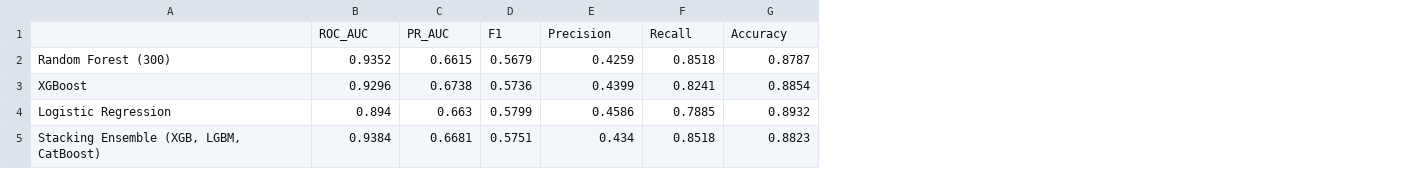
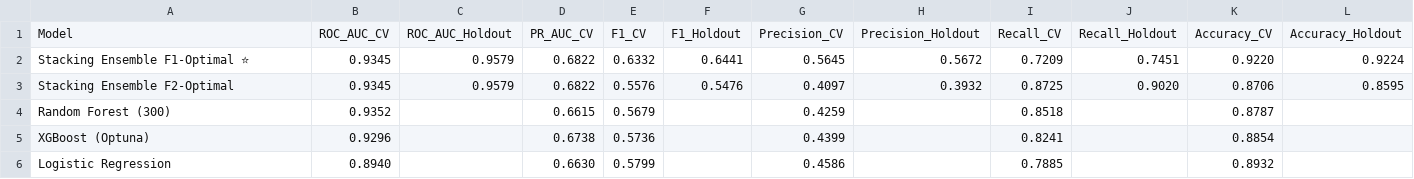
Before and after one commit to tharun-kumar1904/Healthcare_Fraud, a CSV file: model_results.csv, drawn as a sheet; removed rows and columns are numbered as before the commit, all else as after; the diff names each change by its address in the sheet, - before the commit and + after, or states it on an @@ line.

Commit message:
feat: upgrade model pipeline with 8 new features, 6-page dark-themed Plotly UI, and completed documentation

```diff
--- a/model_results.csv
+++ b/model_results.csv
+column C, empty
+column F, empty
+column H, empty
+column J, empty
+column L, empty
-row 1:  | ROC_AUC | PR_AUC | F1 | Precision | Recall | Accuracy
+row 1: Model | ROC_AUC_CV | ROC_AUC_Holdout | PR_AUC_CV | F1_CV | F1_Holdout | Precision_CV | Precision_Holdout | Recall_CV | Recall_Holdout | Accuracy_CV | Accuracy_Holdout
+row 2: Stacking Ensemble F1-Optimal ⭐ | 0.9345 | 0.9579 | 0.6822 | 0.6332 | 0.6441 | 0.5645 | 0.5672 | 0.7209 | 0.7451 | 0.9220 | 0.9224
+row 3: Stacking Ensemble F2-Optimal | 0.9345 | 0.9579 | 0.6822 | 0.5576 | 0.5476 | 0.4097 | 0.3932 | 0.8725 | 0.9020 | 0.8706 | 0.8595
-A5: XGBoost
+A5: XGBoost (Optuna)
-B6: 0.894
+B6: 0.8940
-D6: 0.663
+D6: 0.6630
-row 5: Stacking Ensemble (XGB, LGBM, CatBoost) | 0.9384 | 0.6681 | 0.5751 | 0.434 | 0.8518 | 0.8823
```
Also changed, not shown: Tharun Kumar V_Submission.csv, holdout_predictions.csv, 15 other files.
